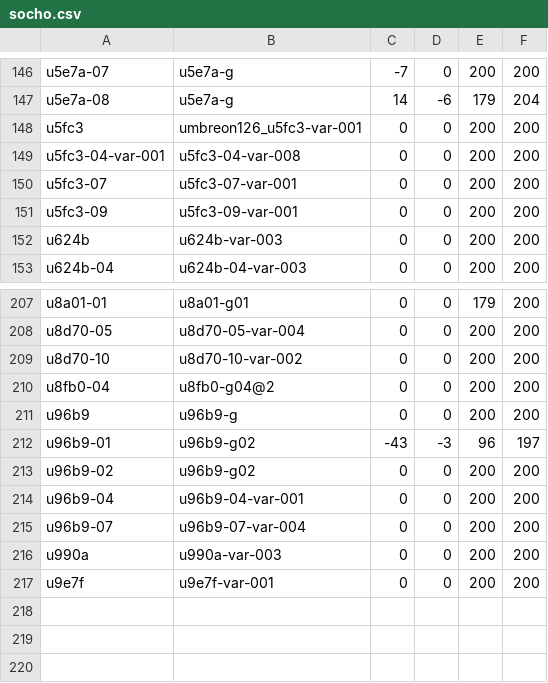
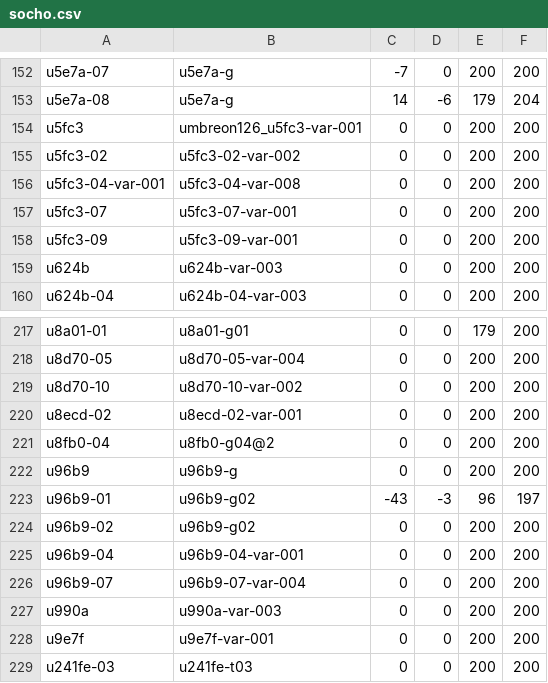
Before and after one commit to MihailJP/minchovariant, a CSV file: socho.csv, drawn as a sheet; only a part is shown, gaps mark what is left out; the diff covers the shown part only; the diff names each change by its address in the sheet, - before the commit and + after, or states it on an @@ line.

```diff
--- a/socho.csv
+++ b/socho.csv
+row 155: u5fc3-02 | u5fc3-02-var-002 | 0 | 0 | 200 | 200
+row 220: u8ecd-02 | u8ecd-02-var-001 | 0 | 0 | 200 | 200
+row 229: u241fe-03 | u241fe-t03 | 0 | 0 | 200 | 200
```
Also changed, not shown: 9 added rows and 3 edited cells elsewhere in this file, 1 other file.
